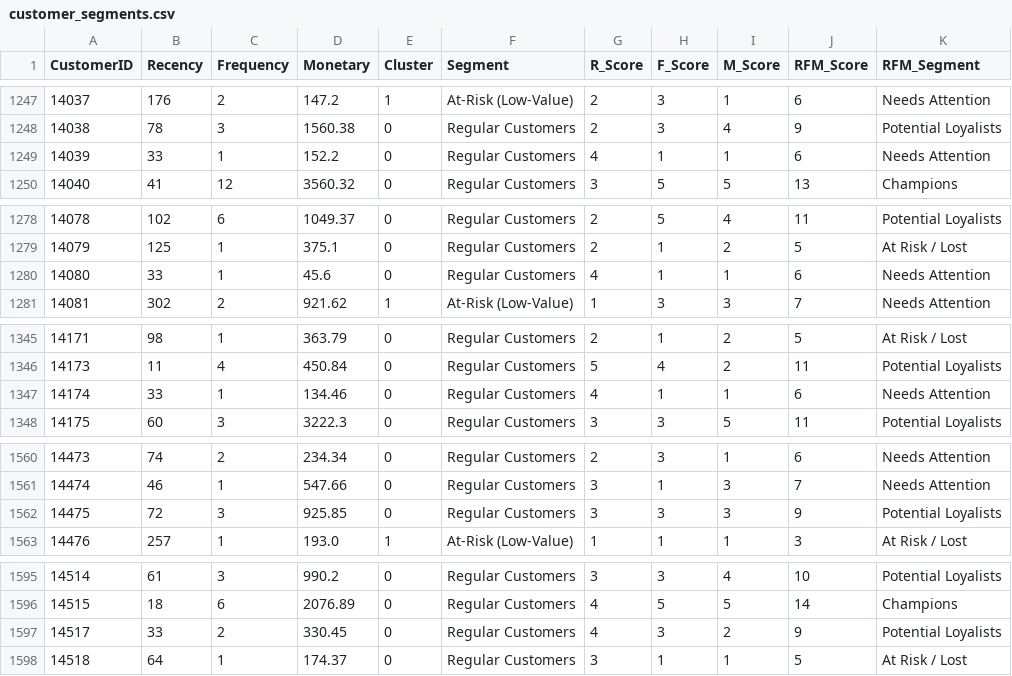
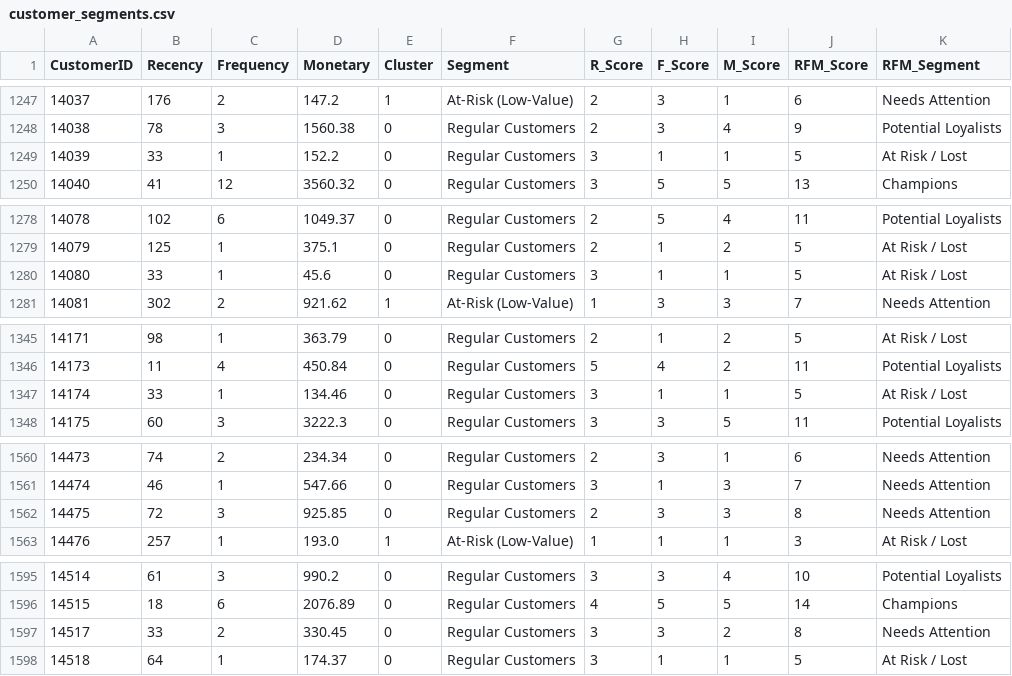
Before and after one commit to priyanshuranjan02/Smart-Retail-And-Recommendation-System, a CSV file: data/processed/customer_segments.csv, drawn as a sheet; only a part is shown, gaps mark what is left out; the diff covers the shown part only.

```diff
--- a/data/processed/customer_segments.csv
+++ b/data/processed/customer_segments.csv
@@ -1248,3 +1248,3 @@ CustomerID,Recency,Frequency,Monetary,Cluster,Segment,R_Score,F_Score,M_Score,RF
 14038,78,3,1560.38,0,Regular Customers,2,3,4,9,Potential Loyalists
-14039,33,1,152.2,0,Regular Customers,4,1,1,6,Needs Attention
+14039,33,1,152.2,0,Regular Customers,3,1,1,5,At Risk / Lost
 14040,41,12,3560.32,0,Regular Customers,3,5,5,13,Champions
@@ -1279,3 +1279,3 @@ CustomerID,Recency,Frequency,Monetary,Cluster,Segment,R_Score,F_Score,M_Score,RF
 14079,125,1,375.1,0,Regular Customers,2,1,2,5,At Risk / Lost
-14080,33,1,45.6,0,Regular Customers,4,1,1,6,Needs Attention
+14080,33,1,45.6,0,Regular Customers,3,1,1,5,At Risk / Lost
 14081,302,2,921.62,1,At-Risk (Low-Value),1,3,3,7,Needs Attention
@@ -1346,3 +1346,3 @@ CustomerID,Recency,Frequency,Monetary,Cluster,Segment,R_Score,F_Score,M_Score,RF
 14173,11,4,450.84,0,Regular Customers,5,4,2,11,Potential Loyalists
-14174,33,1,134.46,0,Regular Customers,4,1,1,6,Needs Attention
+14174,33,1,134.46,0,Regular Customers,3,1,1,5,At Risk / Lost
 14175,60,3,3222.3,0,Regular Customers,3,3,5,11,Potential Loyalists
@@ -1561,3 +1561,3 @@ CustomerID,Recency,Frequency,Monetary,Cluster,Segment,R_Score,F_Score,M_Score,RF
 14474,46,1,547.66,0,Regular Customers,3,1,3,7,Needs Attention
-14475,72,3,925.85,0,Regular Customers,3,3,3,9,Potential Loyalists
+14475,72,3,925.85,0,Regular Customers,2,3,3,8,Needs Attention
 14476,257,1,193.0,1,At-Risk (Low-Value),1,1,1,3,At Risk / Lost
@@ -1596,3 +1596,3 @@ CustomerID,Recency,Frequency,Monetary,Cluster,Segment,R_Score,F_Score,M_Score,RF
 14515,18,6,2076.89,0,Regular Customers,4,5,5,14,Champions
-14517,33,2,330.45,0,Regular Customers,4,3,2,9,Potential Loyalists
+14517,33,2,330.45,0,Regular Customers,3,3,2,8,Needs Attention
 14518,64,1,174.37,0,Regular Customers,3,1,1,5,At Risk / Lost
```
Also changed, not shown: 148 edited cells elsewhere in this file, data/processed/association_rules.csv, 48 other files.
